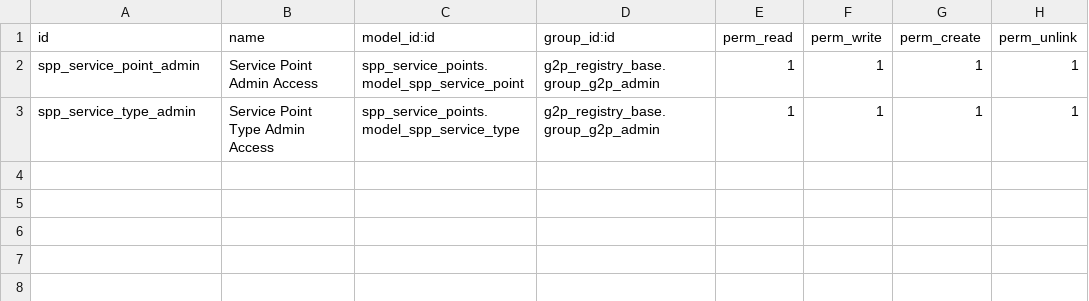
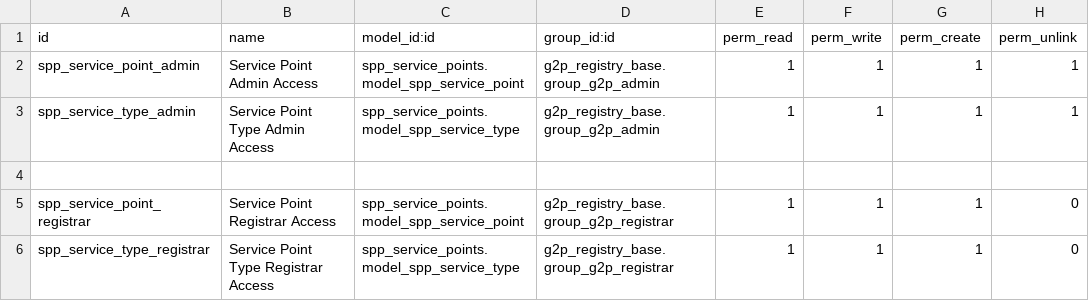
Before and after one commit to OpenSPP/openspp-modules, a CSV file: spp_service_points/security/ir.model.access.csv, drawn as a sheet.

Commit message:
Add registrar access rights to new models and fix pre-commit errors

```diff
--- a/spp_service_points/security/ir.model.access.csv
+++ b/spp_service_points/security/ir.model.access.csv
@@ -3 +3,4 @@ spp_service_point_admin,Service Point Admin Access,spp_service_points.model_spp_
 spp_service_type_admin,Service Point Type Admin Access,spp_service_points.model_spp_service_type,g2p_registry_base.group_g2p_admin,1,1,1,1
+
+spp_service_point_registrar,Service Point Registrar Access,spp_service_points.model_spp_service_point,g2p_registry_base.group_g2p_registrar,1,1,1,0
+spp_service_type_registrar,Service Point Type Registrar Access,spp_service_points.model_spp_service_type,g2p_registry_base.group_g2p_registrar,1,1,1,0
```
Also changed, not shown: spp_area/security/ir.model.access.csv, spp_event_data/security/ir.model.access.csv, 4 other files.
